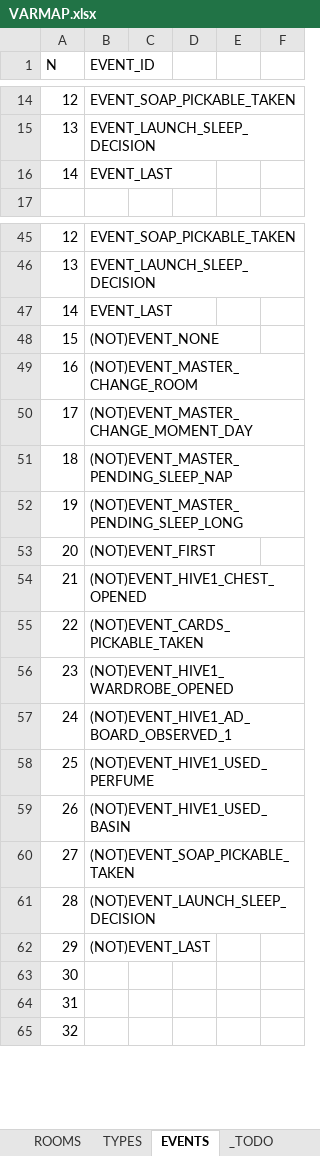
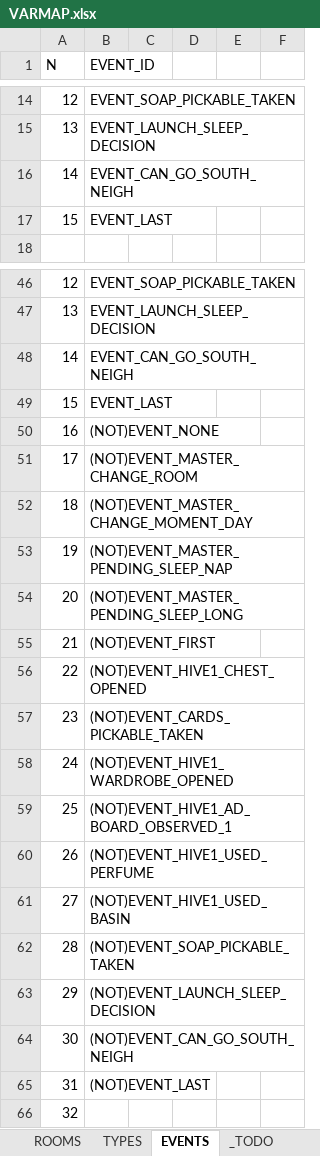
Before and after one commit to ivor4/Goblins3_AnotherQuest, an Excel workbook: VARMAP_Generator/VARMAP.xlsx, sheet EVENTS, drawn as a sheet; only a part is shown, gaps mark what is left out; values as stored, in another font and other column widths than the file's, no borders; charts and pictures and table styles not drawn; addresses are those after the commit; the diff names each change by its address in the sheet, - before the commit and + after, or states it on an @@ line.

```diff
--- a/VARMAP_Generator/VARMAP.xlsx (sheet EVENTS)
+++ b/VARMAP_Generator/VARMAP.xlsx (sheet EVENTS)
-B16 (EVENT_ID): EVENT_LAST
+B16 (EVENT_ID): EVENT_CAN_GO_SOUTH_NEIGH
+row 17: 15 | EVENT_LAST
-B48 (EVENT_ID): EVENT_LAST
+B48 (EVENT_ID): EVENT_CAN_GO_SOUTH_NEIGH
-B49 (EVENT_ID): (NOT)EVENT_NONE
+B49 (EVENT_ID): EVENT_LAST
-B50 (EVENT_ID): (NOT)EVENT_MASTER_CHANGE_ROOM
+B50 (EVENT_ID): (NOT)EVENT_NONE
-B51 (EVENT_ID): (NOT)EVENT_MASTER_CHANGE_MOMENT_DAY
+B51 (EVENT_ID): (NOT)EVENT_MASTER_CHANGE_ROOM
-B52 (EVENT_ID): (NOT)EVENT_MASTER_PENDING_SLEEP_NAP
+B52 (EVENT_ID): (NOT)EVENT_MASTER_CHANGE_MOMENT_DAY
-B53 (EVENT_ID): (NOT)EVENT_MASTER_PENDING_SLEEP_LONG
+B53 (EVENT_ID): (NOT)EVENT_MASTER_PENDING_SLEEP_NAP
-B54 (EVENT_ID): (NOT)EVENT_FIRST
+B54 (EVENT_ID): (NOT)EVENT_MASTER_PENDING_SLEEP_LONG
-B55 (EVENT_ID): (NOT)EVENT_HIVE1_CHEST_OPENED
+B55 (EVENT_ID): (NOT)EVENT_FIRST
-B56 (EVENT_ID): (NOT)EVENT_CARDS_PICKABLE_TAKEN
+B56 (EVENT_ID): (NOT)EVENT_HIVE1_CHEST_OPENED
-B57 (EVENT_ID): (NOT)EVENT_HIVE1_WARDROBE_OPENED
+B57 (EVENT_ID): (NOT)EVENT_CARDS_PICKABLE_TAKEN
-B58 (EVENT_ID): (NOT)EVENT_HIVE1_AD_BOARD_OBSERVED_1
+B58 (EVENT_ID): (NOT)EVENT_HIVE1_WARDROBE_OPENED
-B59 (EVENT_ID): (NOT)EVENT_HIVE1_USED_PERFUME
+B59 (EVENT_ID): (NOT)EVENT_HIVE1_AD_BOARD_OBSERVED_1
-B60 (EVENT_ID): (NOT)EVENT_HIVE1_USED_BASIN
+B60 (EVENT_ID): (NOT)EVENT_HIVE1_USED_PERFUME
-B61 (EVENT_ID): (NOT)EVENT_SOAP_PICKABLE_TAKEN
+B61 (EVENT_ID): (NOT)EVENT_HIVE1_USED_BASIN
-B62 (EVENT_ID): (NOT)EVENT_LAUNCH_SLEEP_DECISION
+B62 (EVENT_ID): (NOT)EVENT_SOAP_PICKABLE_TAKEN
-B63 (EVENT_ID): (NOT)EVENT_LAST
+B63 (EVENT_ID): (NOT)EVENT_LAUNCH_SLEEP_DECISION
-B64 (EVENT_ID): (empty)
+B64 (EVENT_ID): (NOT)EVENT_CAN_GO_SOUTH_NEIGH
-B65 (EVENT_ID): (empty)
+B65 (EVENT_ID): (NOT)EVENT_LAST
```
Also changed, not shown: sheet ITEMS, sheet NAMES, sheet ROOMS, sheet ACTION_CONDS, sheet SPRITES, sheet PHRASES, formulas that keep their value, 32 other files.
